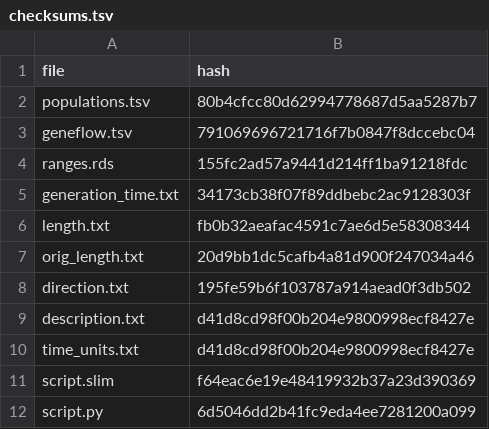
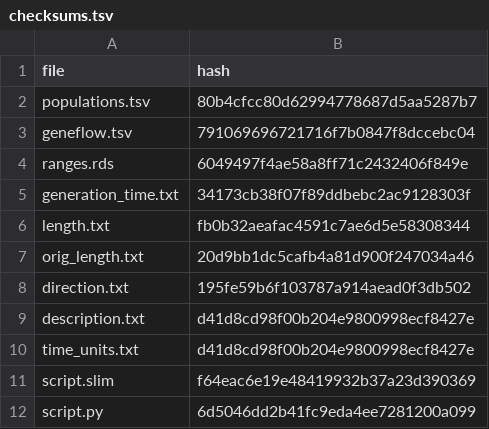
Before and after one commit to bodkan/simgen, a TSV file: data/introgression/checksums.tsv, drawn as a sheet.

```diff
--- a/data/introgression/checksums.tsv
+++ b/data/introgression/checksums.tsv
@@ -3,3 +3,3 @@ populations.tsv	80b4cfcc80d62994778687d5aa5287b7
 geneflow.tsv	791069696721716f7b0847f8dccebc04
-ranges.rds	155fc2ad57a9441d214ff1ba91218fdc
+ranges.rds	6049497f4ae58a8ff71c2432406f849e
 generation_time.txt	34173cb38f07f89ddbebc2ac9128303f
```
Also changed, not shown: 55 other files.
